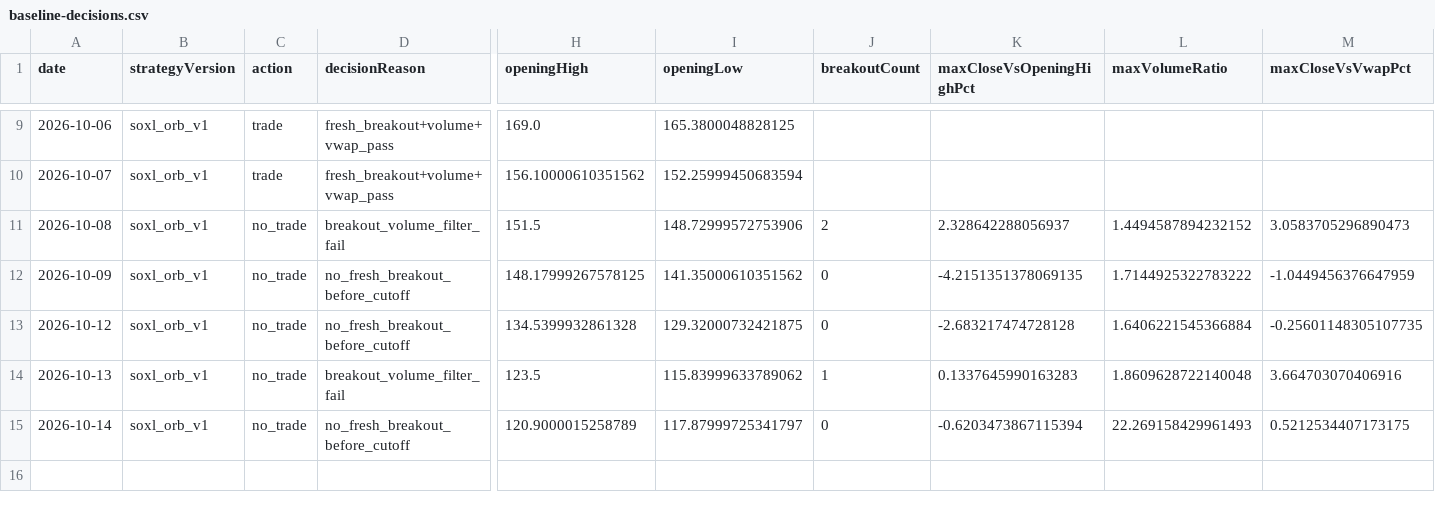
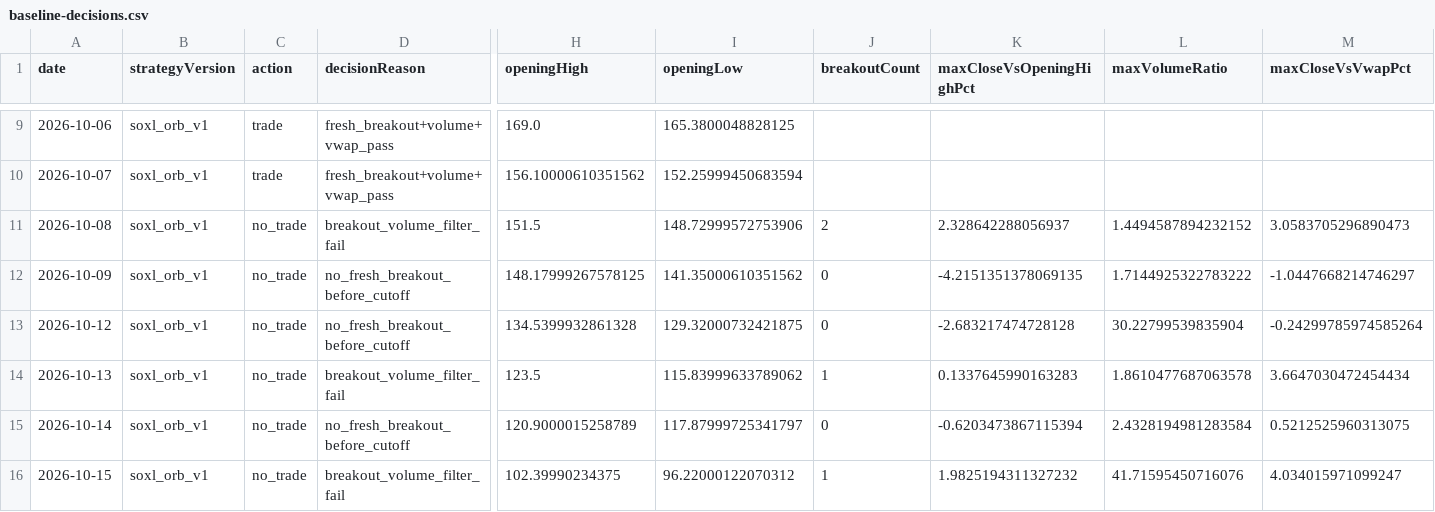
Before and after one commit to jkdevjob/jkquant, a CSV file: data/soxl-research/baseline-decisions.csv, drawn as a sheet; only a part is shown, gaps mark what is left out; rows hold the shown columns only; the diff names each change by its address in the sheet, - before the commit and + after, or states it on an @@ line.

```diff
--- a/data/soxl-research/baseline-decisions.csv
+++ b/data/soxl-research/baseline-decisions.csv
-M12 (maxCloseVsVwapPct): -1.0449456376647959
+M12 (maxCloseVsVwapPct): -1.0447668214746297
-L13 (maxVolumeRatio): 1.6406221545366884
+L13 (maxVolumeRatio): 30.22799539835904
-M13 (maxCloseVsVwapPct): -0.25601148305107735
+M13 (maxCloseVsVwapPct): -0.24299785974585264
-L14 (maxVolumeRatio): 1.8609628722140048
+L14 (maxVolumeRatio): 1.8610477687063578
-M14 (maxCloseVsVwapPct): 3.664703070406916
+M14 (maxCloseVsVwapPct): 3.6647030472454434
-L15 (maxVolumeRatio): 22.269158429961493
+L15 (maxVolumeRatio): 2.4328194981283584
-M15 (maxCloseVsVwapPct): 0.5212534407173175
+M15 (maxCloseVsVwapPct): 0.5212525960313075
+row 16: 2026-10-15 | soxl_orb_v1 | no_trade | breakout_volume_filter_fail | 102.39990234375 | 96.22000122070312 | 1 | 1.9825194311327232 | 41.71595450716076 | 4.034015971099247
```
Also changed, not shown: 7 other files.
